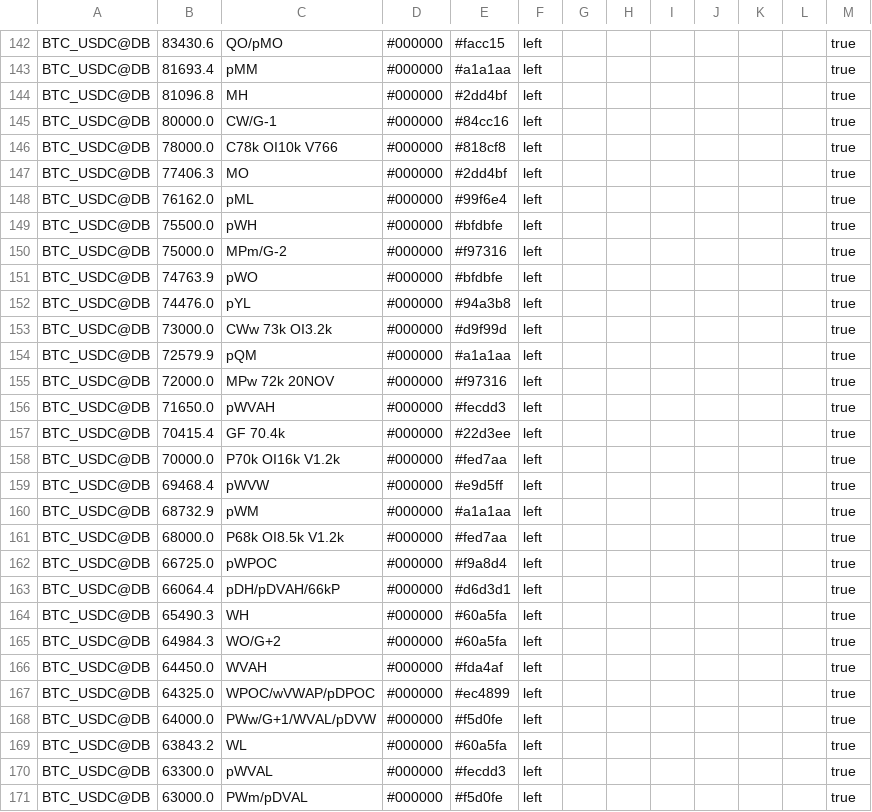
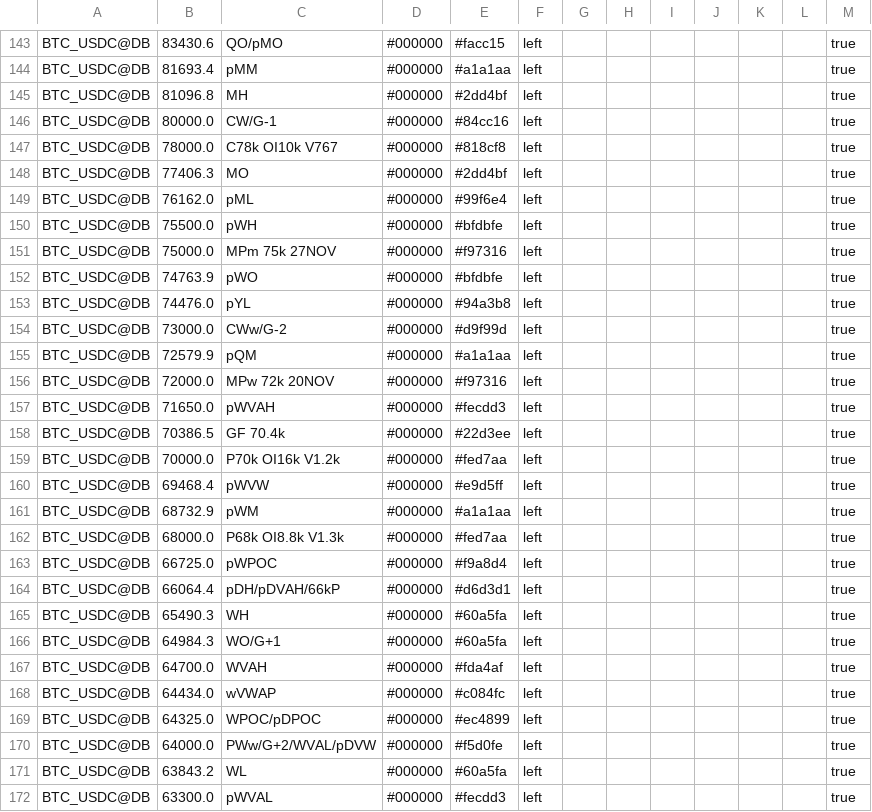
Before and after one commit to trendset1/bm-levels, a CSV file: bm_levels.csv, drawn as a sheet; only a part is shown, gaps mark what is left out; the shorter side is filled out with more unchanged rows; the diff covers the shown part only.

```diff
--- a/bm_levels.csv
+++ b/bm_levels.csv
@@ -145,3 +146,3 @@
 "BTC_USDC@DB","80000.0","CW/G-1","#000000","#84cc16","left","","","","","","","true"
-"BTC_USDC@DB","78000.0","C78k OI10k V766","#000000","#818cf8","left","","","","","","","true"
+"BTC_USDC@DB","78000.0","C78k OI10k V767","#000000","#818cf8","left","","","","","","","true"
 "BTC_USDC@DB","77406.3","MO","#000000","#2dd4bf","left","","","","","","","true"
@@ -149,6 +150,6 @@
 "BTC_USDC@DB","75500.0","pWH","#000000","#bfdbfe","left","","","","","","","true"
-"BTC_USDC@DB","75000.0","MPm/G-2","#000000","#f97316","left","","","","","","","true"
+"BTC_USDC@DB","75000.0","MPm 75k 27NOV","#000000","#f97316","left","","","","","","","true"
 "BTC_USDC@DB","74763.9","pWO","#000000","#bfdbfe","left","","","","","","","true"
 "BTC_USDC@DB","74476.0","pYL","#000000","#94a3b8","left","","","","","","","true"
-"BTC_USDC@DB","73000.0","CWw 73k OI3.2k","#000000","#d9f99d","left","","","","","","","true"
+"BTC_USDC@DB","73000.0","CWw/G-2","#000000","#d9f99d","left","","","","","","","true"
 "BTC_USDC@DB","72579.9","pQM","#000000","#a1a1aa","left","","","","","","","true"
@@ -156,3 +157,3 @@
 "BTC_USDC@DB","71650.0","pWVAH","#000000","#fecdd3","left","","","","","","","true"
-"BTC_USDC@DB","70415.4","GF 70.4k","#000000","#22d3ee","left","","","","","","","true"
+"BTC_USDC@DB","70386.5","GF 70.4k","#000000","#22d3ee","left","","","","","","","true"
 "BTC_USDC@DB","70000.0","P70k OI16k V1.2k","#000000","#fed7aa","left","","","","","","","true"
@@ -160,3 +161,3 @@
 "BTC_USDC@DB","68732.9","pWM","#000000","#a1a1aa","left","","","","","","","true"
-"BTC_USDC@DB","68000.0","P68k OI8.5k V1.2k","#000000","#fed7aa","left","","","","","","","true"
+"BTC_USDC@DB","68000.0","P68k OI8.8k V1.3k","#000000","#fed7aa","left","","","","","","","true"
 "BTC_USDC@DB","66725.0","pWPOC","#000000","#f9a8d4","left","","","","","","","true"
@@ -164,6 +165,7 @@
 "BTC_USDC@DB","65490.3","WH","#000000","#60a5fa","left","","","","","","","true"
-"BTC_USDC@DB","64984.3","WO/G+2","#000000","#60a5fa","left","","","","","","","true"
-"BTC_USDC@DB","64450.0","WVAH","#000000","#fda4af","left","","","","","","","true"
-"BTC_USDC@DB","64325.0","WPOC/wVWAP/pDPOC","#000000","#ec4899","left","","","","","","","true"
-"BTC_USDC@DB","64000.0","PWw/G+1/WVAL/pDVW","#000000","#f5d0fe","left","","","","","","","true"
+"BTC_USDC@DB","64984.3","WO/G+1","#000000","#60a5fa","left","","","","","","","true"
+"BTC_USDC@DB","64700.0","WVAH","#000000","#fda4af","left","","","","","","","true"
+"BTC_USDC@DB","64434.0","wVWAP","#000000","#c084fc","left","","","","","","","true"
+"BTC_USDC@DB","64325.0","WPOC/pDPOC","#000000","#ec4899","left","","","","","","","true"
+"BTC_USDC@DB","64000.0","PWw/G+2/WVAL/pDVW","#000000","#f5d0fe","left","","","","","","","true"
 "BTC_USDC@DB","63843.2","WL","#000000","#60a5fa","left","","","","","","","true"
```
Also changed, not shown: 1 added row, 1 removed row and 63 edited cells elsewhere in this file, 1 other file.
